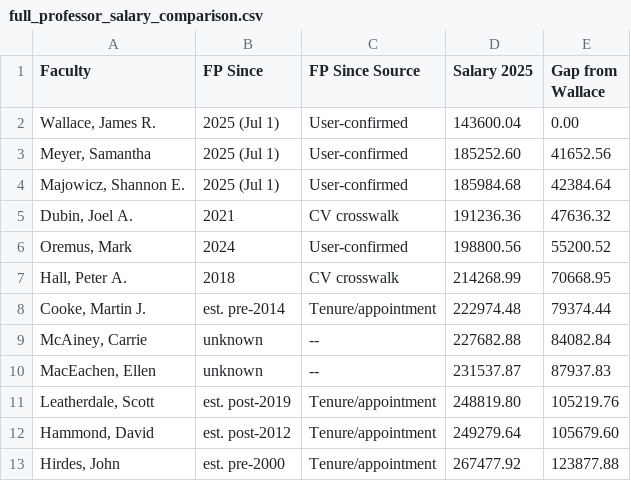
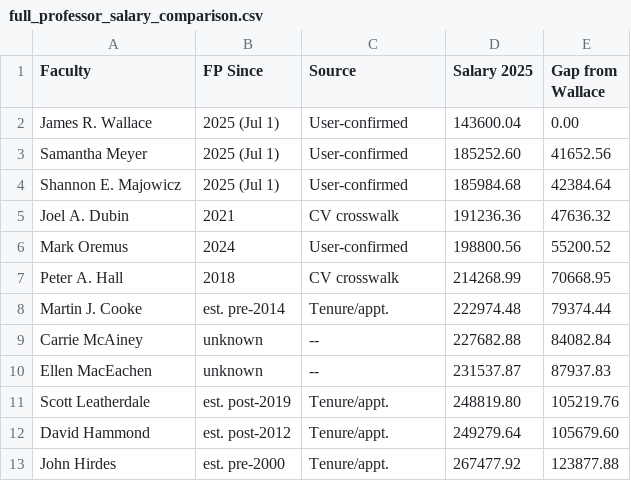
Before and after one commit to JimWallace/SPHS-Salary-Analysis, a CSV file: analysis_output/full_professor_salary_comparison.csv, drawn as a sheet.

```diff
--- a/analysis_output/full_professor_salary_comparison.csv
+++ b/analysis_output/full_professor_salary_comparison.csv
@@ -1,13 +1,13 @@
-Faculty,FP Since,FP Since Source,Salary 2025,Gap from Wallace
-"Wallace, James R.",2025 (Jul 1),User-confirmed,143600.04,0.00
-"Meyer, Samantha",2025 (Jul 1),User-confirmed,185252.60,41652.56
-"Majowicz, Shannon E.",2025 (Jul 1),User-confirmed,185984.68,42384.64
-"Dubin, Joel A.",2021,CV crosswalk,191236.36,47636.32
-"Oremus, Mark",2024,User-confirmed,198800.56,55200.52
-"Hall, Peter A.",2018,CV crosswalk,214268.99,70668.95
-"Cooke, Martin J.",est. pre-2014,Tenure/appointment,222974.48,79374.44
-"McAiney, Carrie",unknown,--,227682.88,84082.84
-"MacEachen, Ellen",unknown,--,231537.87,87937.83
-"Leatherdale, Scott",est. post-2019,Tenure/appointment,248819.80,105219.76
-"Hammond, David",est. post-2012,Tenure/appointment,249279.64,105679.60
-"Hirdes, John",est. pre-2000,Tenure/appointment,267477.92,123877.88
+Faculty,FP Since,Source,Salary 2025,Gap from Wallace
+James R. Wallace,2025 (Jul 1),User-confirmed,143600.04,0.00
+Samantha Meyer,2025 (Jul 1),User-confirmed,185252.60,41652.56
+Shannon E. Majowicz,2025 (Jul 1),User-confirmed,185984.68,42384.64
+Joel A. Dubin,2021,CV crosswalk,191236.36,47636.32
+Mark Oremus,2024,User-confirmed,198800.56,55200.52
+Peter A. Hall,2018,CV crosswalk,214268.99,70668.95
+Martin J. Cooke,est. pre-2014,Tenure/appt.,222974.48,79374.44
+Carrie McAiney,unknown,--,227682.88,84082.84
+Ellen MacEachen,unknown,--,231537.87,87937.83
+Scott Leatherdale,est. post-2019,Tenure/appt.,248819.80,105219.76
+David Hammond,est. post-2012,Tenure/appt.,249279.64,105679.60
+John Hirdes,est. pre-2000,Tenure/appt.,267477.92,123877.88
```
Also changed, not shown: 1 other file.
